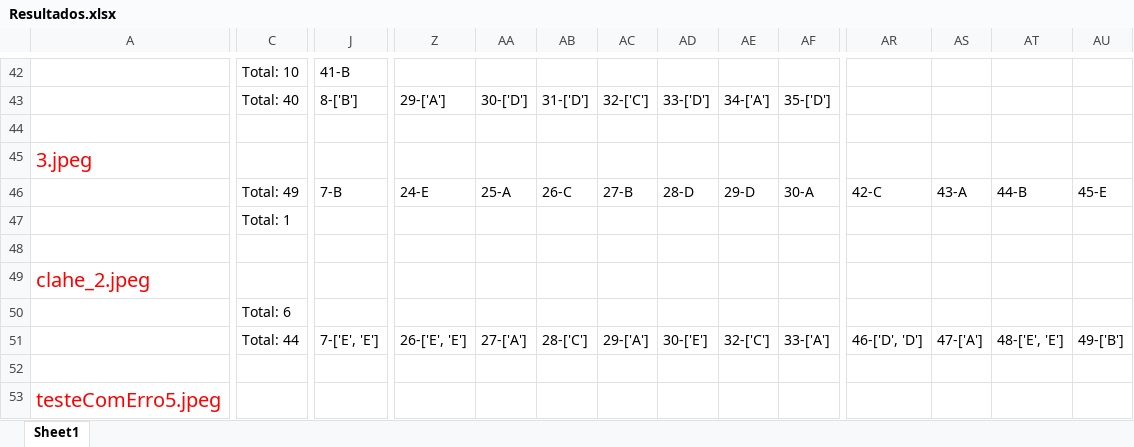
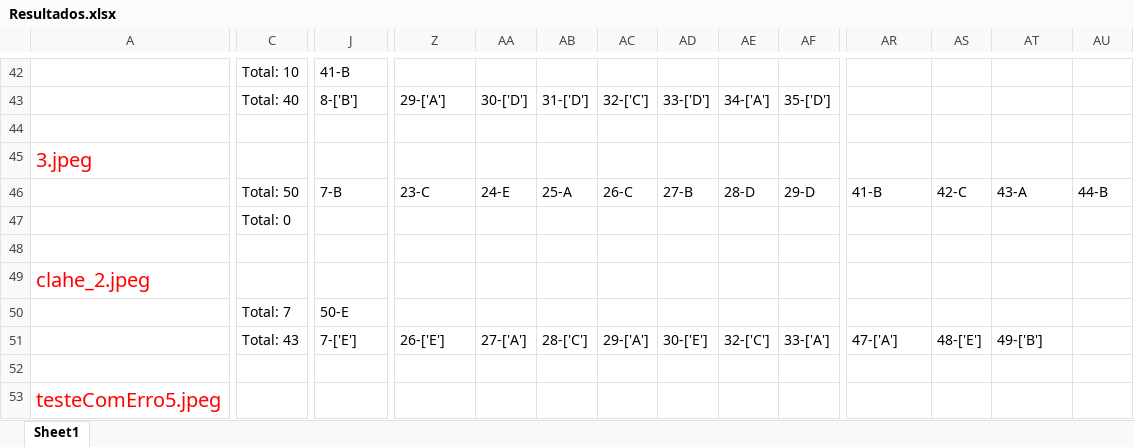
Before and after one commit to pecaldato/RasProject-Gabarito, an Excel workbook: Resultados.xlsx, sheet Sheet1, drawn as a sheet; only a part is shown, gaps mark what is left out; values as stored, in another font and other column widths than the file's, no borders; the diff covers the shown part only; the diff names each change by its address in the sheet, - before the commit and + after, or states it on an @@ line.

```diff
--- a/Resultados.xlsx (sheet Sheet1)
+++ b/Resultados.xlsx (sheet Sheet1)
-C46: Total: 49
+C46: Total: 50
-Z46: 24-E
+Z46: 23-C
-AA46: 25-A
+AA46: 24-E
-AB46: 26-C
+AB46: 25-A
-AC46: 27-B
+AC46: 26-C
-AD46: 28-D
+AD46: 27-B
-AE46: 29-D
+AE46: 28-D
-AF46: 30-A
+AF46: 29-D
-AR46: 42-C
+AR46: 41-B
-AS46: 43-A
+AS46: 42-C
-AT46: 44-B
+AT46: 43-A
-AU46: 45-E
+AU46: 44-B
-C47: Total: 1
+C47: Total: 0
-C50: Total: 6
+C50: Total: 7
-J50: (empty)
+J50: 50-E
-C51: Total: 44
+C51: Total: 43
-J51: 7-['E', 'E']
+J51: 7-['E']
-Z51: 26-['E', 'E']
+Z51: 26-['E']
-AR51: 46-['D', 'D']
+AR51: 47-['A']
-AS51: 47-['A']
+AS51: 48-['E']
-AT51: 48-['E', 'E']
+AT51: 49-['B']
-AU51: 49-['B']
+AU51: (empty)
```
Also changed, not shown: 2 added rows, 2 removed rows and 219 edited cells elsewhere in this sheet, 25 other files.
